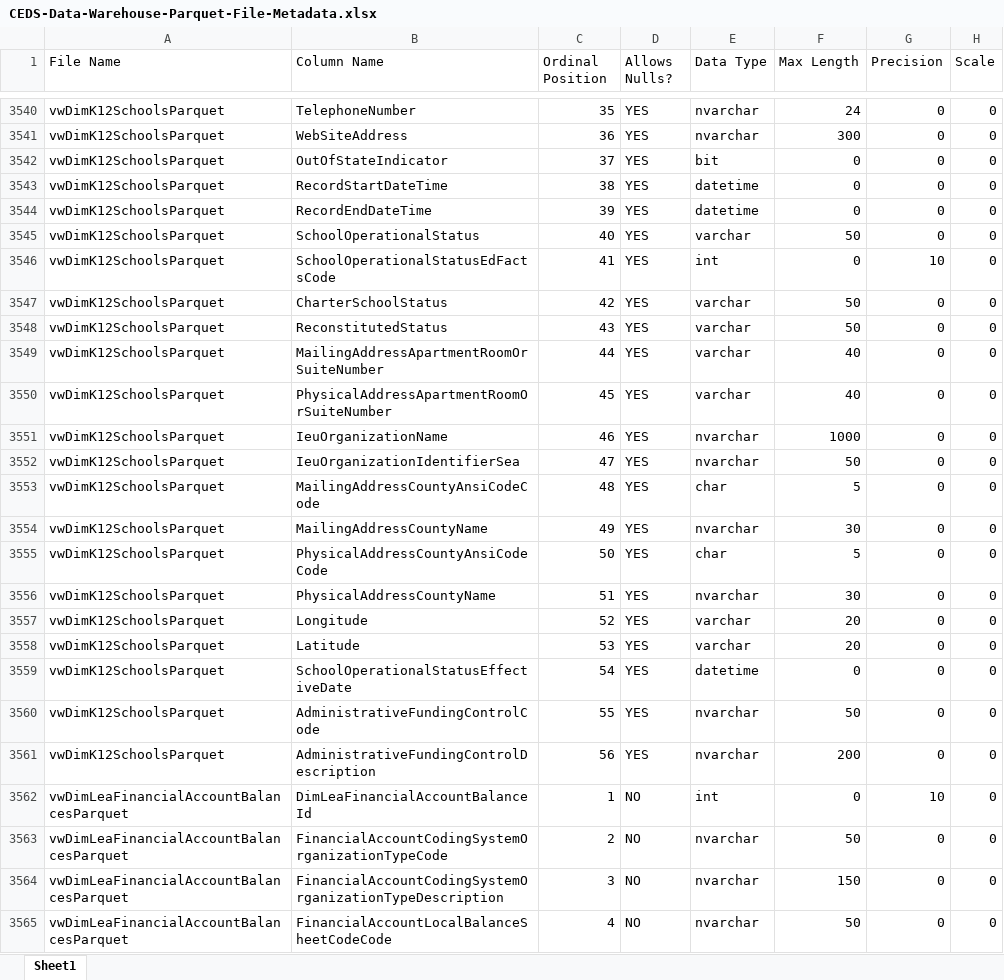
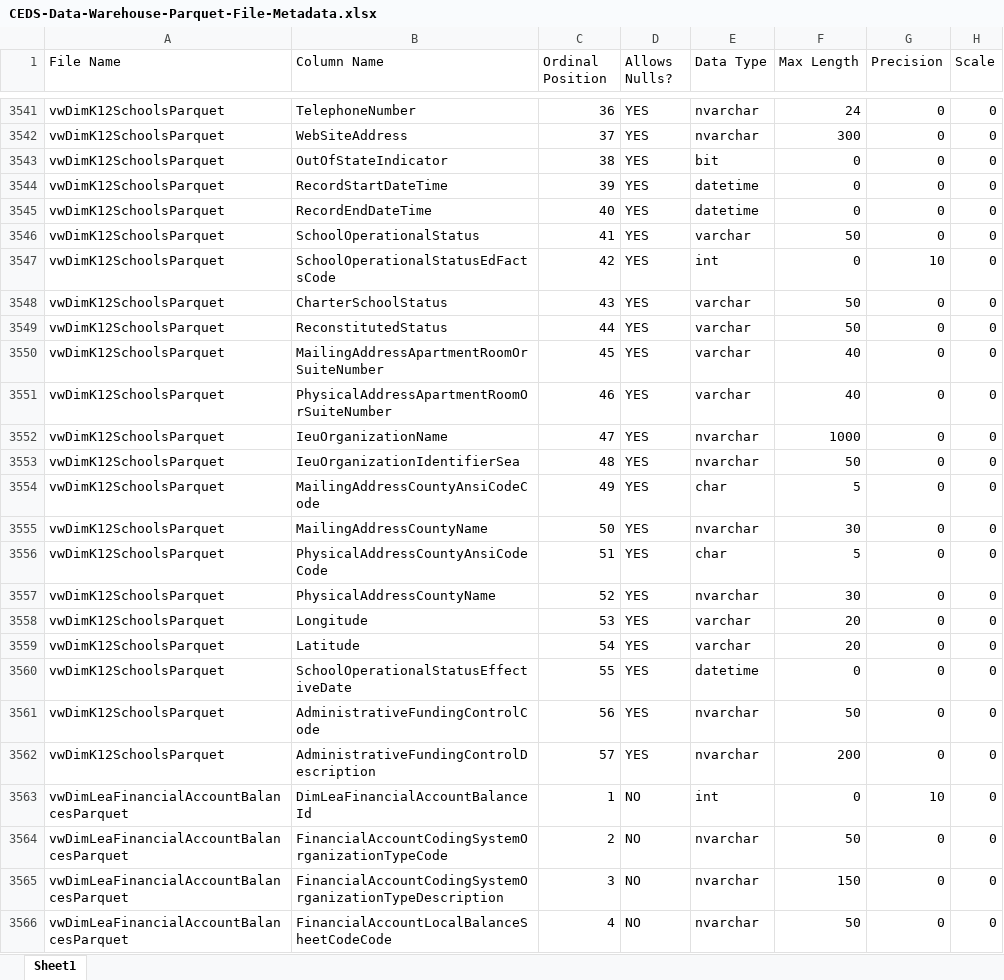
Before and after one commit to CEDStandards/CEDS-Data-Warehouse-Parquet, an Excel workbook: docs/CEDS-Data-Warehouse-Parquet-File-Metadata.xlsx, sheet Sheet1, drawn as a sheet; only a part is shown, gaps mark what is left out; values as stored, in another font and other column widths than the file's, no borders; table styles not drawn; addresses are those after the commit; the diff covers the shown part only; the diff names each change by its address in the sheet, - before the commit and + after, or states it on an @@ line.

```diff
--- a/docs/CEDS-Data-Warehouse-Parquet-File-Metadata.xlsx (sheet Sheet1)
+++ b/docs/CEDS-Data-Warehouse-Parquet-File-Metadata.xlsx (sheet Sheet1)
-C3541 (Ordinal Position): 35
+C3541 (Ordinal Position): 36
-C3542 (Ordinal Position): 36
+C3542 (Ordinal Position): 37
-C3543 (Ordinal Position): 37
+C3543 (Ordinal Position): 38
-C3544 (Ordinal Position): 38
+C3544 (Ordinal Position): 39
-C3545 (Ordinal Position): 39
+C3545 (Ordinal Position): 40
-C3546 (Ordinal Position): 40
+C3546 (Ordinal Position): 41
-C3547 (Ordinal Position): 41
+C3547 (Ordinal Position): 42
-C3548 (Ordinal Position): 42
+C3548 (Ordinal Position): 43
-C3549 (Ordinal Position): 43
+C3549 (Ordinal Position): 44
-C3550 (Ordinal Position): 44
+C3550 (Ordinal Position): 45
-C3551 (Ordinal Position): 45
+C3551 (Ordinal Position): 46
-C3552 (Ordinal Position): 46
+C3552 (Ordinal Position): 47
-C3553 (Ordinal Position): 47
+C3553 (Ordinal Position): 48
-C3554 (Ordinal Position): 48
+C3554 (Ordinal Position): 49
-C3555 (Ordinal Position): 49
+C3555 (Ordinal Position): 50
-C3556 (Ordinal Position): 50
+C3556 (Ordinal Position): 51
-C3557 (Ordinal Position): 51
+C3557 (Ordinal Position): 52
-C3558 (Ordinal Position): 52
+C3558 (Ordinal Position): 53
-C3559 (Ordinal Position): 53
+C3559 (Ordinal Position): 54
-C3560 (Ordinal Position): 54
+C3560 (Ordinal Position): 55
-C3561 (Ordinal Position): 55
+C3561 (Ordinal Position): 56
-C3562 (Ordinal Position): 56
+C3562 (Ordinal Position): 57
```
Also changed, not shown: 1 added row and 26 edited cells elsewhere in this sheet, 2 other files.
